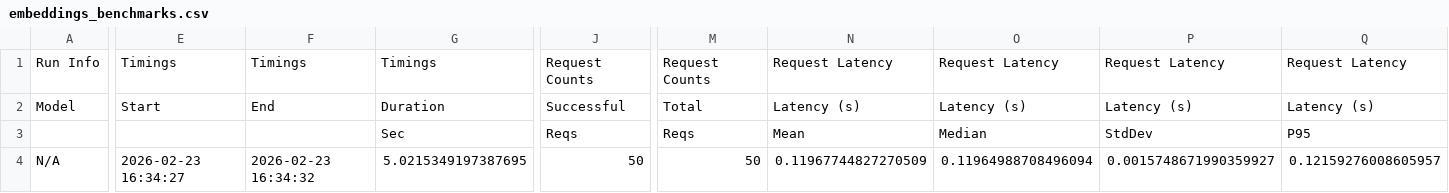
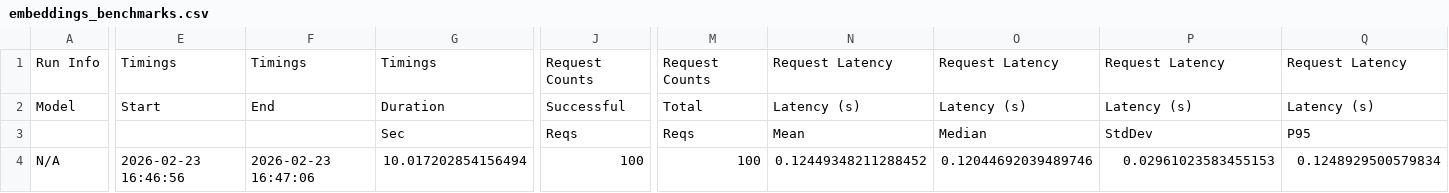
Before and after one commit to maryamtahhan/guidellm, a CSV file: embeddings_benchmarks.csv, drawn as a sheet; only a part is shown, gaps mark what is left out; the diff covers the shown part only; the diff names each change by its address in the sheet, - before the commit and + after, or states it on an @@ line.

```diff
--- a/embeddings_benchmarks.csv
+++ b/embeddings_benchmarks.csv
-E4: 2026-02-23 16:34:27
+E4: 2026-02-23 16:46:56
-F4: 2026-02-23 16:34:32
+F4: 2026-02-23 16:47:06
-G4: 5.0215349197387695
+G4: 10.017202854156494
-J4: 50
+J4: 100
-M4: 50
+M4: 100
-N4: 0.11967744827270509
+N4: 0.12449348211288452
-O4: 0.11964988708496094
+O4: 0.12044692039489746
-P4: 0.0015748671990359927
+P4: 0.02961023583455153
-Q4: 0.12159276008605957
+Q4: 0.1248929500579834
```
Also changed, not shown: 17 edited cells elsewhere in this file, 2 other files.
